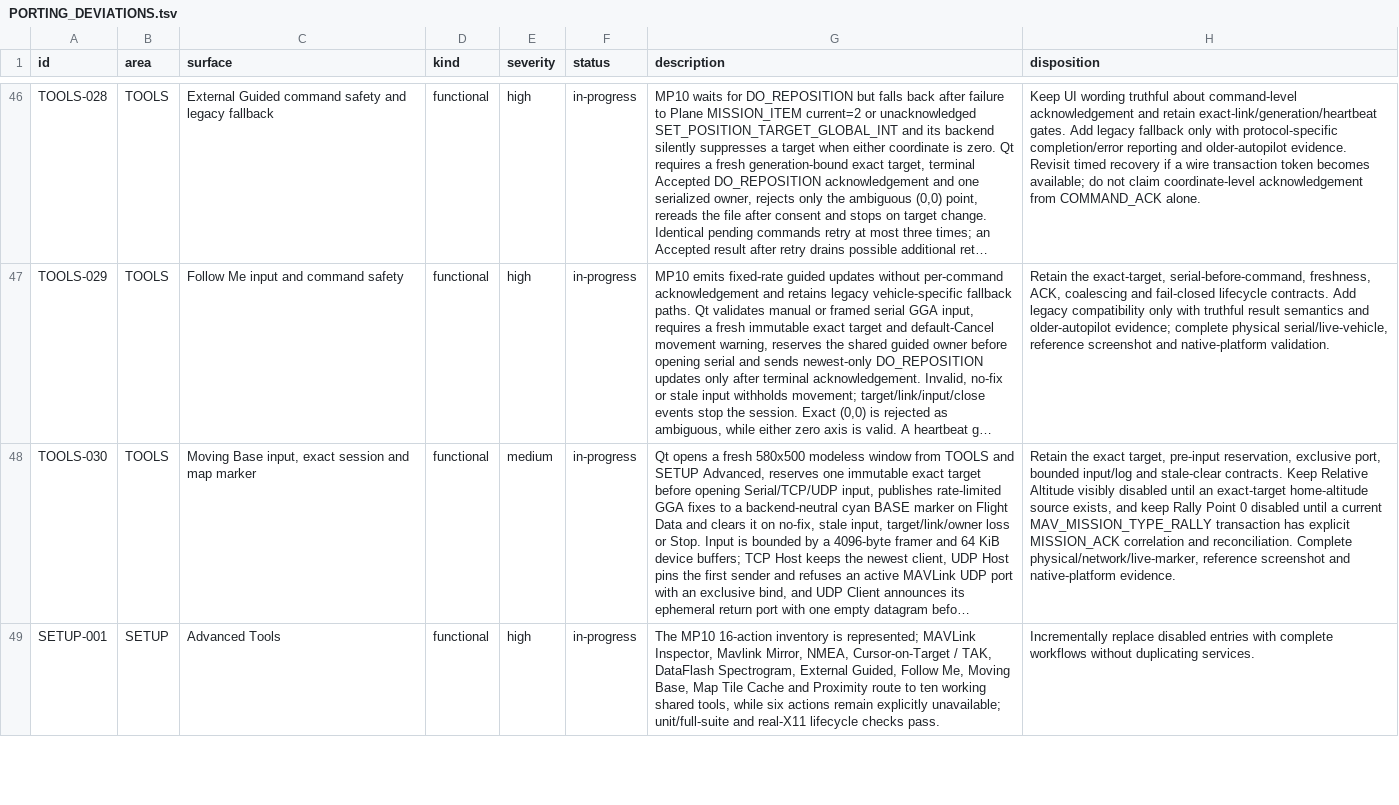
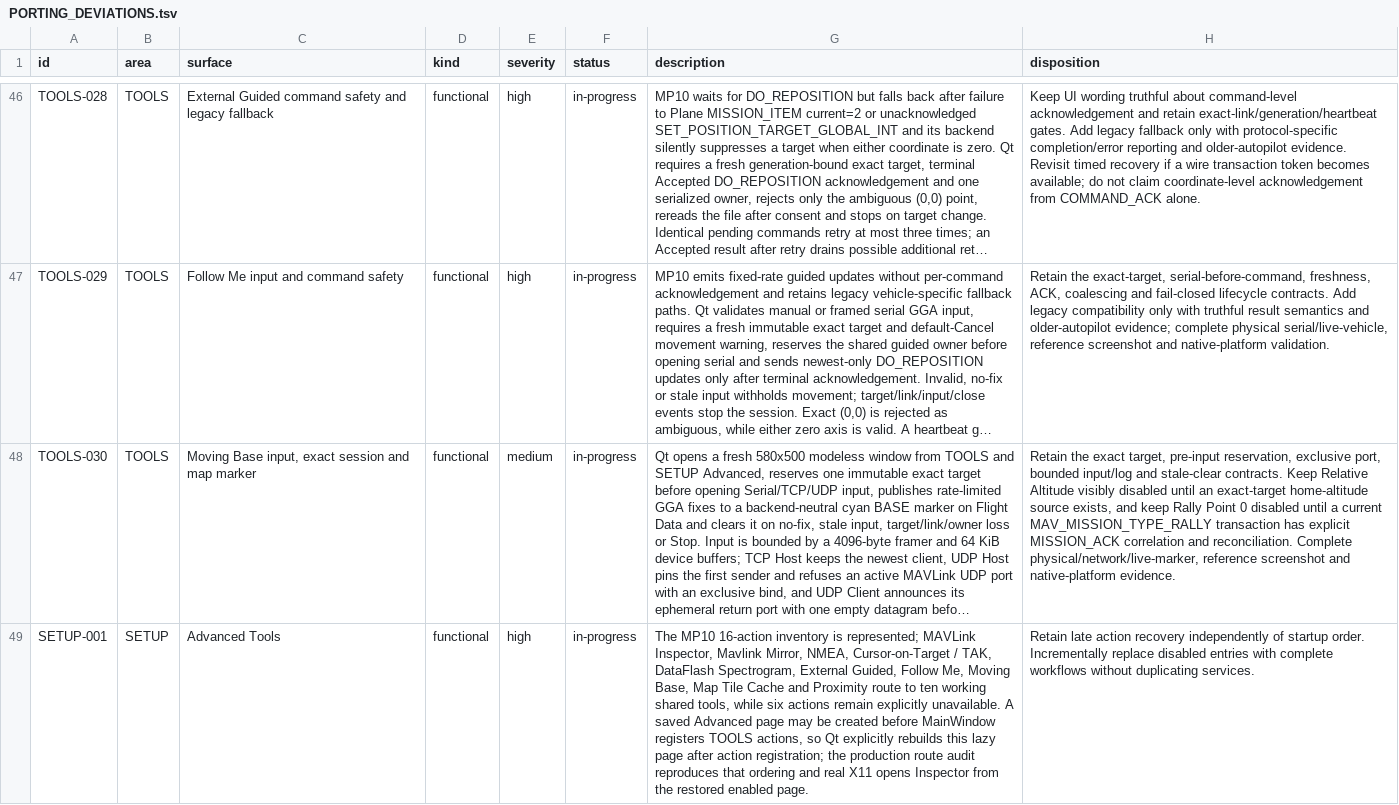
Before and after one commit to Rouniy/apm_planner, a TSV file: docs/porting/PORTING_DEVIATIONS.tsv, drawn as a sheet; only a part is shown, gaps mark what is left out; long unchanged cells end in …; the diff covers the shown part only; the diff names each change by its address in the sheet, - before the commit and + after, or states it on an @@ line.

Commit message:
fix: restore setup advanced tool actions

```diff
--- a/docs/porting/PORTING_DEVIATIONS.tsv
+++ b/docs/porting/PORTING_DEVIATIONS.tsv
-G49 (description): …remain explicitly unavailable; unit/full-suite and real-X11 lifecycle checks pass.
+G49 (description): …remain explicitly unavailable. A saved Advanced page may be created before MainWindow registers TOOLS actions, so Qt explicitly rebuilds this lazy page after action registration; the production route audit reproduces that ordering and real X11 opens Inspector from the restored enabled page.
-H49 (disposition): Incrementally replace…
+H49 (disposition): Retain late action recovery independently of startup order. Incrementally replace…
```
Also changed, not shown: 2 edited cells elsewhere in this file, 6 other files.
